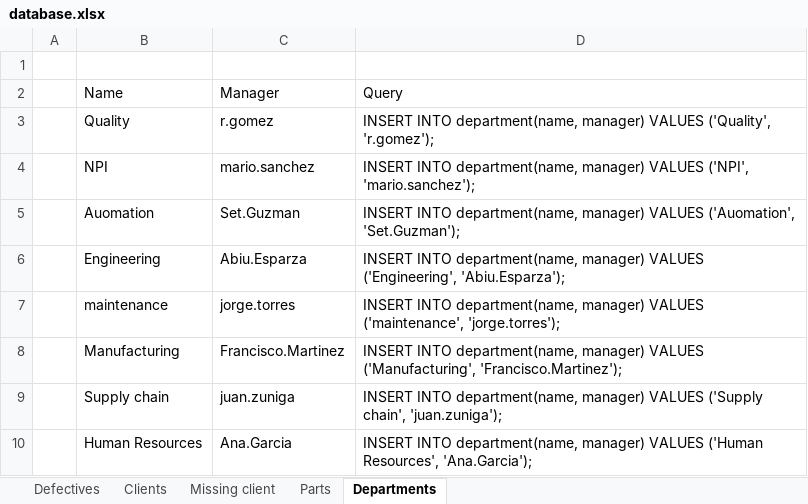
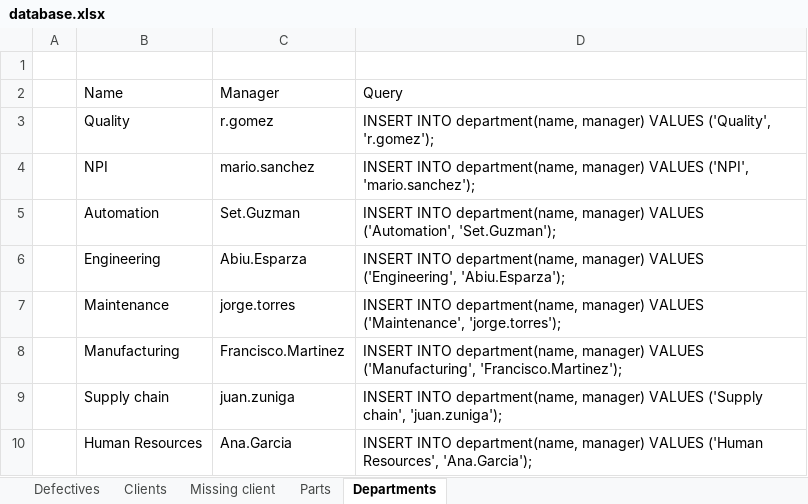
Before and after one commit to FFahrenheit/ScrapActionListAPI, an Excel workbook: api/db/scripts/database.xlsx, sheet Departments, drawn as a sheet; values as stored, in another font and other column widths than the file's, no borders; the diff names each change by its address in the sheet, - before the commit and + after, or states it on an @@ line.

```diff
--- a/api/db/scripts/database.xlsx (sheet Departments)
+++ b/api/db/scripts/database.xlsx (sheet Departments)
-B5: Auomation
+B5: Automation
-D5: …manager) VALUES ('Auomation', 'Set.Guzman');
+D5: …manager) VALUES ('Automation', 'Set.Guzman');
-B7: maintenance
+B7: Maintenance
-D7: …manager) VALUES ('maintenance', 'jorge.torres');
+D7: …manager) VALUES ('Maintenance', 'jorge.torres');
```
Also changed, not shown: 4 other files.
